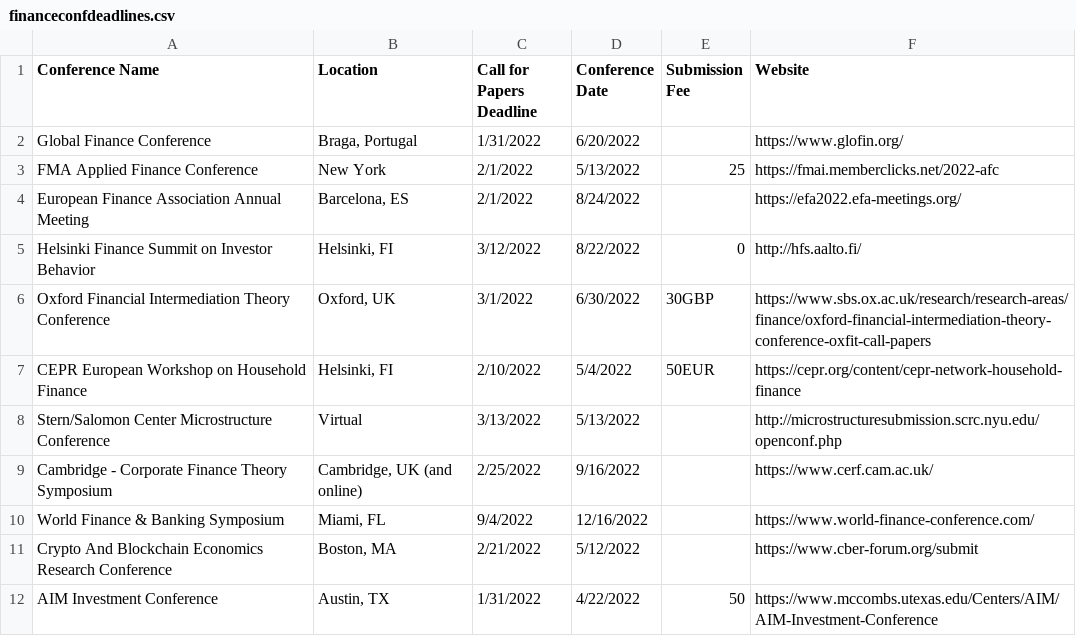
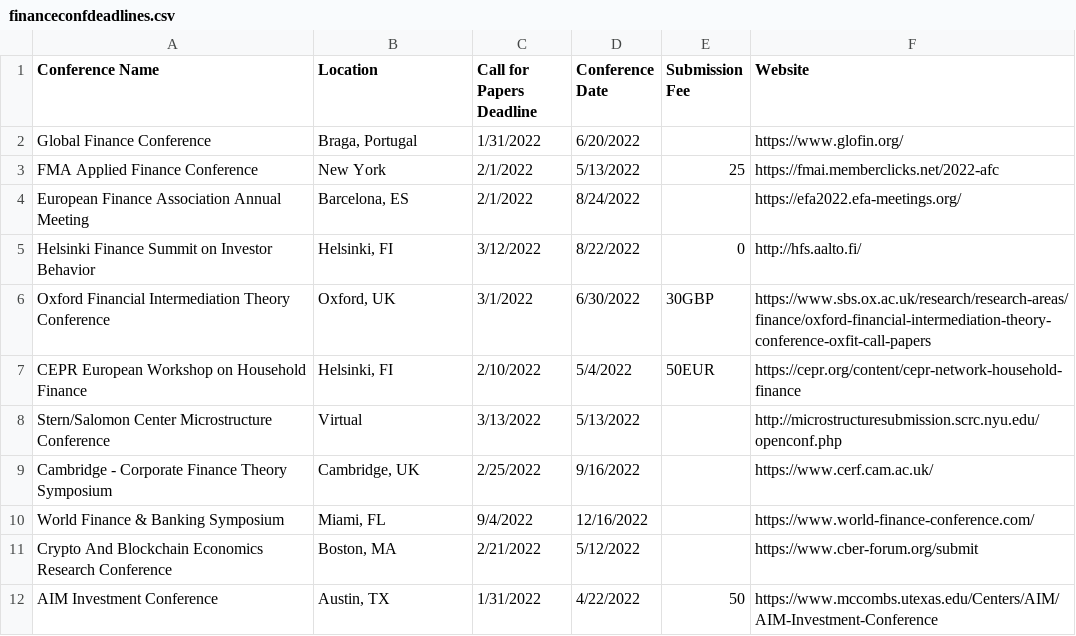
Before and after one commit to tbeason/financeconferences, a CSV file: data/financeconfdeadlines.csv, drawn as a sheet; the diff names each change by its address in the sheet, - before the commit and + after, or states it on an @@ line.

Commit message:
oops, should probably rewrite the table parser to be more friendly

```diff
--- a/data/financeconfdeadlines.csv
+++ b/data/financeconfdeadlines.csv
-B9 (Location): Cambridge, UK (and online)
+B9 (Location): Cambridge, UK
```
Also changed, not shown: 1 other file.
